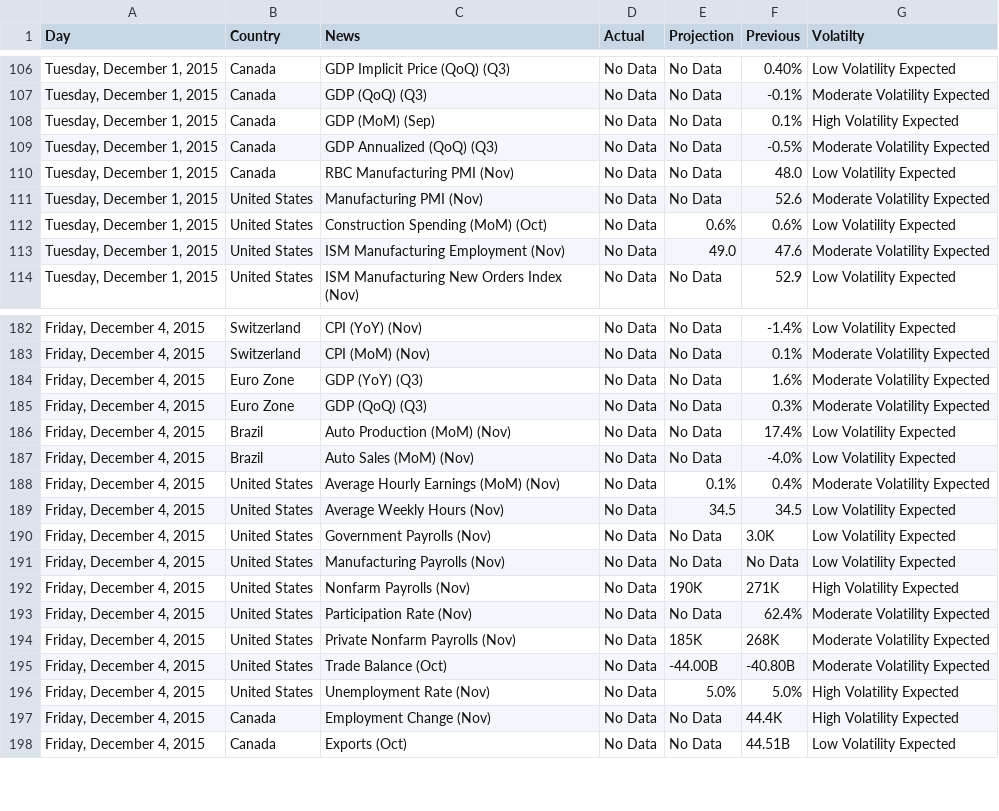
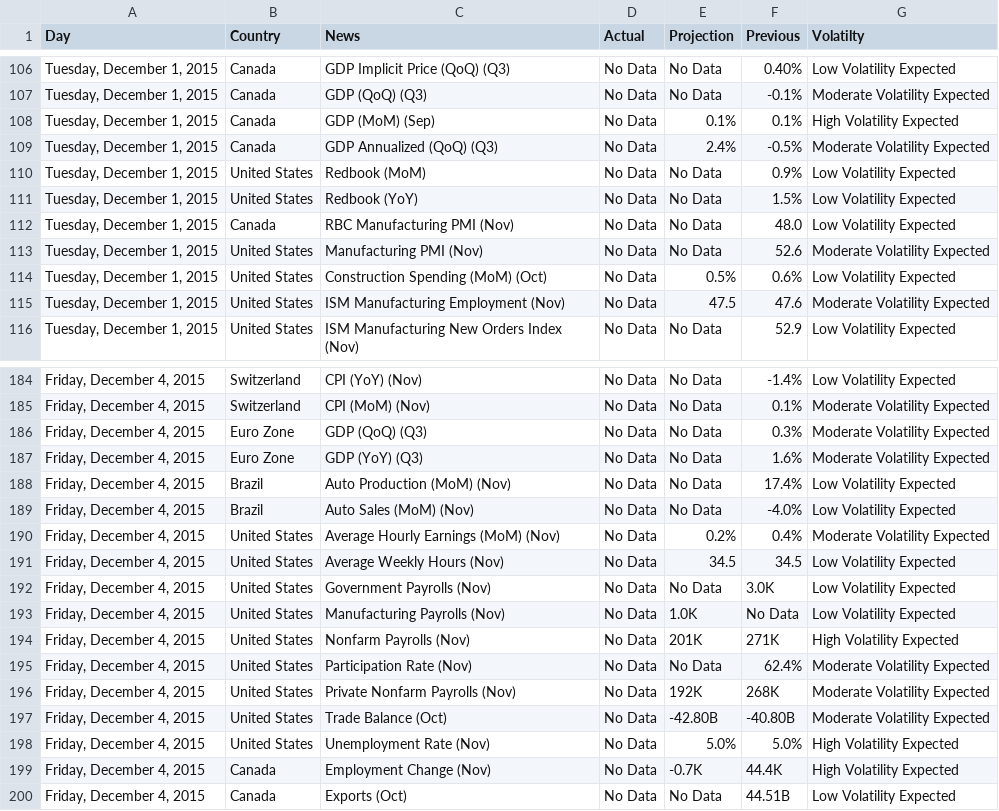
Before and after one commit to vishukapoor/Syllexa, a CSV file: Syllexa.github.io/Economic Calendar/Economic Calender.csv, drawn as a sheet; only a part is shown, gaps mark what is left out; the diff covers the shown part only.

Commit message:
Data Updated

```diff
--- a/Syllexa.github.io/Economic Calendar/Economic Calender.csv
+++ b/Syllexa.github.io/Economic Calendar/Economic Calender.csv
@@ -107,8 +107,10 @@
 "Tuesday, December 1, 2015","Canada ","GDP (QoQ)  (Q3)","No Data","No Data","-0.1%","Moderate Volatility Expected"
-"Tuesday, December 1, 2015","Canada ","GDP (MoM)  (Sep)","No Data","No Data","0.1%","High Volatility Expected"
-"Tuesday, December 1, 2015","Canada ","GDP Annualized (QoQ)  (Q3)","No Data","No Data","-0.5%","Moderate Volatility Expected"
+"Tuesday, December 1, 2015","Canada ","GDP (MoM)  (Sep)","No Data","0.1%","0.1%","High Volatility Expected"
+"Tuesday, December 1, 2015","Canada ","GDP Annualized (QoQ)  (Q3)","No Data","2.4%","-0.5%","Moderate Volatility Expected"
+"Tuesday, December 1, 2015","United States ","Redbook (MoM)","No Data","No Data","0.9%","Low Volatility Expected"
+"Tuesday, December 1, 2015","United States ","Redbook (YoY)","No Data","No Data","1.5%","Low Volatility Expected"
 "Tuesday, December 1, 2015","Canada ","RBC Manufacturing PMI  (Nov)","No Data","No Data","48.0","Low Volatility Expected"
 "Tuesday, December 1, 2015","United States ","Manufacturing PMI  (Nov)","No Data","No Data","52.6","Moderate Volatility Expected"
-"Tuesday, December 1, 2015","United States ","Construction Spending (MoM)  (Oct)","No Data","0.6%","0.6%","Low Volatility Expected"
-"Tuesday, December 1, 2015","United States ","ISM Manufacturing Employment  (Nov)","No Data","49.0","47.6","Moderate Volatility Expected"
+"Tuesday, December 1, 2015","United States ","Construction Spending (MoM)  (Oct)","No Data","0.5%","0.6%","Low Volatility Expected"
+"Tuesday, December 1, 2015","United States ","ISM Manufacturing Employment  (Nov)","No Data","47.5","47.6","Moderate Volatility Expected"
 "Tuesday, December 1, 2015","United States ","ISM Manufacturing New Orders Index  (Nov)","No Data","No Data","52.9","Low Volatility Expected"
@@ -183,16 +185,16 @@
 "Friday, December 4, 2015","Switzerland ","CPI (MoM)  (Nov)","No Data","No Data","0.1%","Moderate Volatility Expected"
+"Friday, December 4, 2015","Euro Zone ","GDP (QoQ)  (Q3)","No Data","No Data","0.3%","Moderate Volatility Expected"
 "Friday, December 4, 2015","Euro Zone ","GDP (YoY)  (Q3)","No Data","No Data","1.6%","Moderate Volatility Expected"
-"Friday, December 4, 2015","Euro Zone ","GDP (QoQ)  (Q3)","No Data","No Data","0.3%","Moderate Volatility Expected"
 "Friday, December 4, 2015","Brazil ","Auto Production (MoM)  (Nov)","No Data","No Data","17.4%","Low Volatility Expected"
 "Friday, December 4, 2015","Brazil ","Auto Sales (MoM)  (Nov)","No Data","No Data","-4.0%","Low Volatility Expected"
-"Friday, December 4, 2015","United States ","Average Hourly Earnings (MoM)  (Nov)","No Data","0.1%","0.4%","Moderate Volatility Expected"
+"Friday, December 4, 2015","United States ","Average Hourly Earnings (MoM)  (Nov)","No Data","0.2%","0.4%","Moderate Volatility Expected"
 "Friday, December 4, 2015","United States ","Average Weekly Hours  (Nov)","No Data","34.5","34.5","Low Volatility Expected"
 "Friday, December 4, 2015","United States ","Government Payrolls  (Nov)","No Data","No Data","3.0K","Low Volatility Expected"
-"Friday, December 4, 2015","United States ","Manufacturing Payrolls  (Nov)","No Data","No Data","No Data","Low Volatility Expected"
-"Friday, December 4, 2015","United States ","Nonfarm Payrolls  (Nov)","No Data","190K","271K","High Volatility Expected"
+"Friday, December 4, 2015","United States ","Manufacturing Payrolls  (Nov)","No Data","1.0K","No Data","Low Volatility Expected"
+"Friday, December 4, 2015","United States ","Nonfarm Payrolls  (Nov)","No Data","201K","271K","High Volatility Expected"
 "Friday, December 4, 2015","United States ","Participation Rate  (Nov)","No Data","No Data","62.4%","Moderate Volatility Expected"
-"Friday, December 4, 2015","United States ","Private Nonfarm Payrolls  (Nov)","No Data","185K","268K","Moderate Volatility Expected"
-"Friday, December 4, 2015","United States ","Trade Balance  (Oct)","No Data","-44.00B","-40.80B","Moderate Volatility Expected"
+"Friday, December 4, 2015","United States ","Private Nonfarm Payrolls  (Nov)","No Data","192K","268K","Moderate Volatility Expected"
+"Friday, December 4, 2015","United States ","Trade Balance  (Oct)","No Data","-42.80B","-40.80B","Moderate Volatility Expected"
 "Friday, December 4, 2015","United States ","Unemployment Rate  (Nov)","No Data","5.0%","5.0%","High Volatility Expected"
-"Friday, December 4, 2015","Canada ","Employment Change  (Nov)","No Data","No Data","44.4K","High Volatility Expected"
+"Friday, December 4, 2015","Canada ","Employment Change  (Nov)","No Data","-0.7K","44.4K","High Volatility Expected"
 "Friday, December 4, 2015","Canada ","Exports  (Oct)","No Data","No Data","44.51B","Low Volatility Expected"
```
Also changed, not shown: 3 moved rows and 14 edited cells elsewhere in this file, Syllexa.github.io/Commodity/data.csv, Syllexa.github.io/Currency/Currency.csv.
